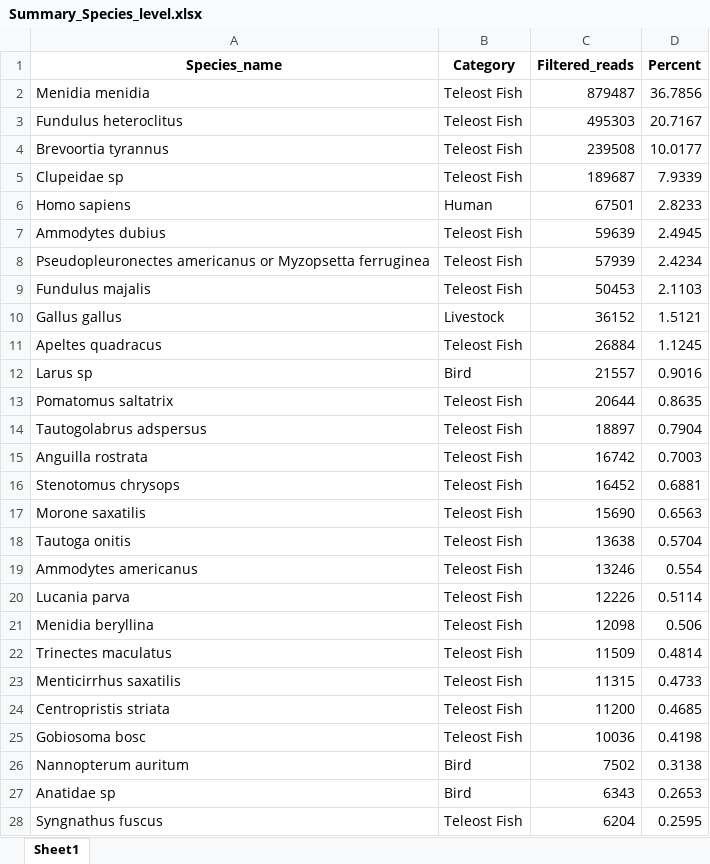
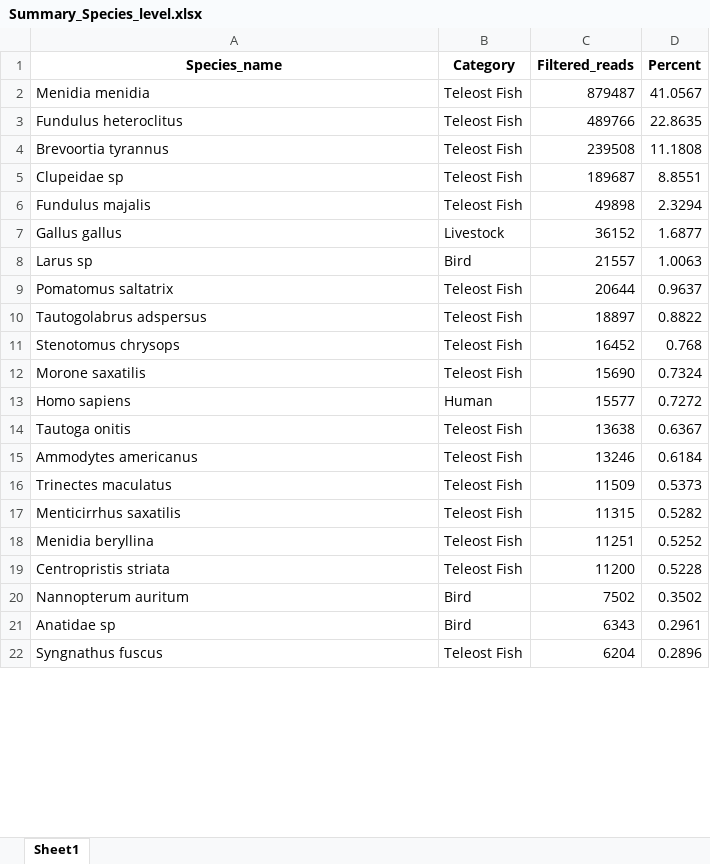
Before and after one commit to GMGI-Fisheries/resources, an Excel workbook: docs/eDNA 12S metab/example_output/Summary_Species_level.xlsx, sheet Sheet1, drawn as a sheet; only a part is shown; values as stored, in another font and other column widths than the file's, no borders; removed rows and columns are numbered as before the commit, all else as after; the diff covers the shown part only; the diff names each change by its address in the sheet, - before the commit and + after, or states it on an @@ line.

```diff
--- a/docs/eDNA 12S metab/example_output/Summary_Species_level.xlsx (sheet Sheet1)
+++ b/docs/eDNA 12S metab/example_output/Summary_Species_level.xlsx (sheet Sheet1)
-D2 (Percent): 36.7856
+D2 (Percent): 41.0567
-C3 (Filtered_reads): 495303
+C3 (Filtered_reads): 489766
-D3 (Percent): 20.7167
+D3 (Percent): 22.8635
-D4 (Percent): 10.0177
+D4 (Percent): 11.1808
-D5 (Percent): 7.9339
+D5 (Percent): 8.8551
-row 6: Homo sapiens | Human | 67501 | 2.8233
-row 7: Ammodytes dubius | Teleost Fish | 59639 | 2.4945
-row 8: Pseudopleuronectes americanus or Myzopsetta ferruginea | Teleost Fish | 57939 | 2.4234
-C6 (Filtered_reads): 50453
+C6 (Filtered_reads): 49898
-D6 (Percent): 2.1103
+D6 (Percent): 2.3294
-D7 (Percent): 1.5121
+D7 (Percent): 1.6877
-row 11: Apeltes quadracus | Teleost Fish | 26884 | 1.1245
-D8 (Percent): 0.9016
+D8 (Percent): 1.0063
-D9 (Percent): 0.8635
+D9 (Percent): 0.9637
-D10 (Percent): 0.7904
+D10 (Percent): 0.8822
-row 15: Anguilla rostrata | Teleost Fish | 16742 | 0.7003
-D11 (Percent): 0.6881
+D11 (Percent): 0.768
-D12 (Percent): 0.6563
+D12 (Percent): 0.7324
+row 13: Homo sapiens | Human | 15577 | 0.7272
-D14 (Percent): 0.5704
+D14 (Percent): 0.6367
-D15 (Percent): 0.554
+D15 (Percent): 0.6184
-row 20: Lucania parva | Teleost Fish | 12226 | 0.5114
-row 21: Menidia beryllina | Teleost Fish | 12098 | 0.506
-D16 (Percent): 0.4814
+D16 (Percent): 0.5373
-D17 (Percent): 0.4733
+D17 (Percent): 0.5282
+row 18: Menidia beryllina | Teleost Fish | 11251 | 0.5252
-D19 (Percent): 0.4685
+D19 (Percent): 0.5228
-row 25: Gobiosoma bosc | Teleost Fish | 10036 | 0.4198
-D20 (Percent): 0.3138
+D20 (Percent): 0.3502
-D21 (Percent): 0.2653
+D21 (Percent): 0.2961
-D22 (Percent): 0.2595
+D22 (Percent): 0.2896
```
Also changed, not shown: 13 added rows, 12 removed rows and 72 edited cells elsewhere in this sheet, docs/eDNA 12S metab/example_output/Biodiversity.xlsx, docs/eDNA 12S metab/example_output/Filtered_10_removed_reads.xlsx, 43 other files.
